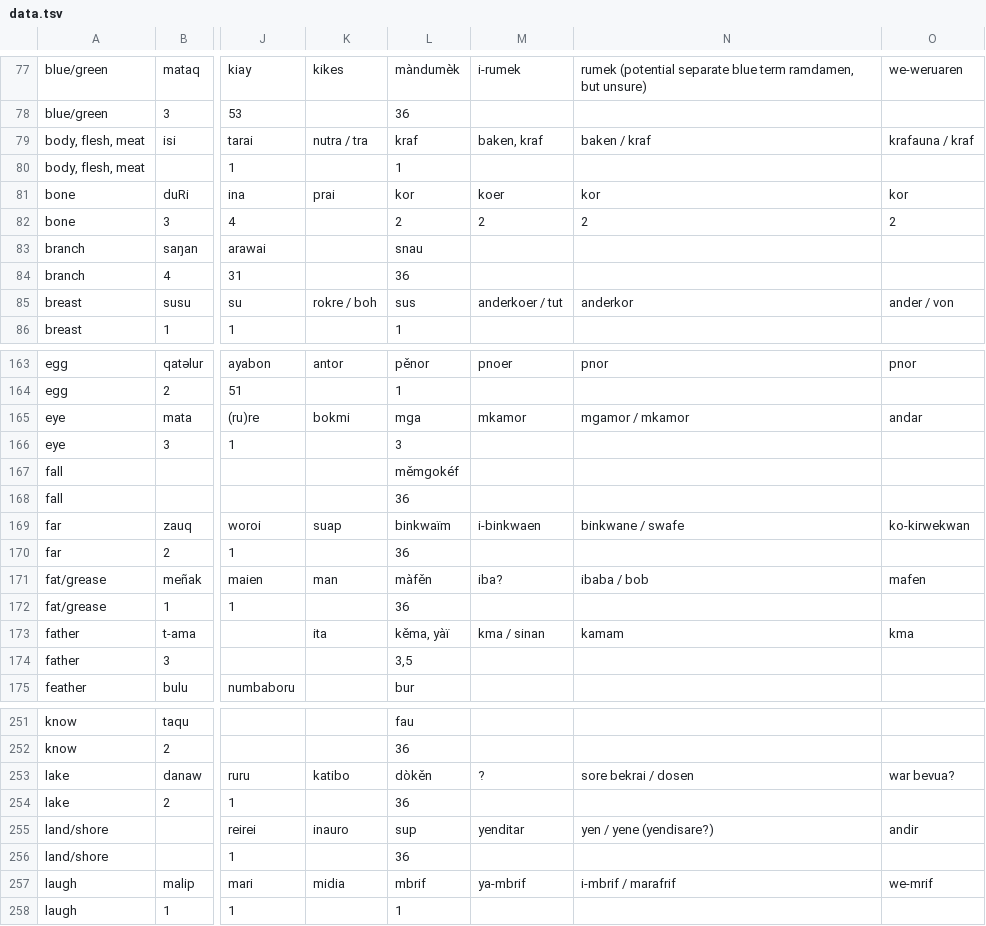
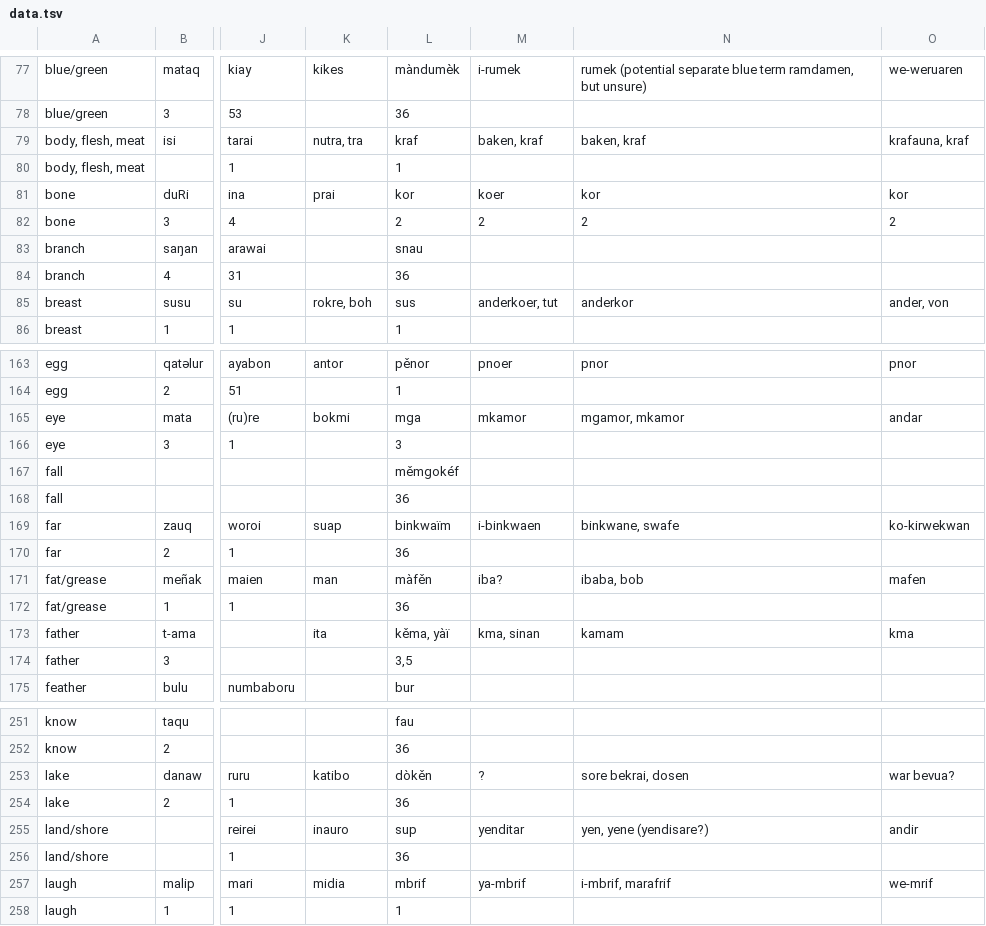
Before and after one commit to EAGasser/SHWNGlex, a TSV file: raw/data.tsv, drawn as a sheet; only a part is shown, gaps mark what is left out; the diff covers the shown part only; the diff names each change by its address in the sheet, - before the commit and + after, or states it on an @@ line.

Commit message:
cleaned data
removed equals signs and slashes in data

```diff
--- a/raw/data.tsv
+++ b/raw/data.tsv
-K79: nutra / tra
+K79: nutra, tra
-N79: baken / kraf
+N79: baken, kraf
-O79: krafauna / kraf
+O79: krafauna, kraf
-K85: rokre / boh
+K85: rokre, boh
-M85: anderkoer / tut
+M85: anderkoer, tut
-O85: ander / von
+O85: ander, von
-N165: mgamor / mkamor
+N165: mgamor, mkamor
-N169: binkwane / swafe
+N169: binkwane, swafe
-N171: ibaba / bob
+N171: ibaba, bob
-M173: kma / sinan
+M173: kma, sinan
-N253: sore bekrai / dosen
+N253: sore bekrai, dosen
-N255: yen / yene (yendisare?)
+N255: yen, yene (yendisare?)
-N257: i-mbrif / marafrif
+N257: i-mbrif, marafrif
```
Also changed, not shown: 24 edited cells elsewhere in this file, 1 other file.
